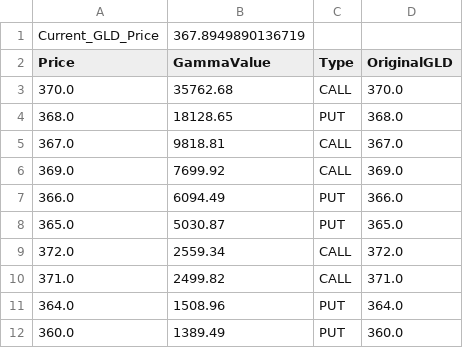
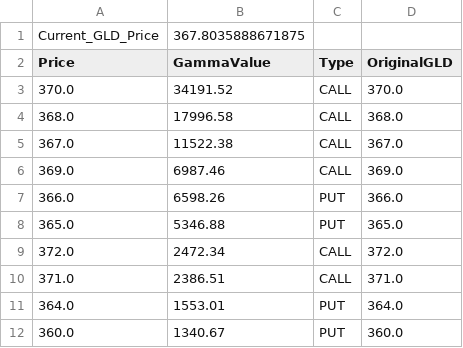
Before and after one commit to migolio19/gcop-dashboard, a CSV file: mt4_gamma_levels.csv, drawn as a sheet.

```diff
--- a/mt4_gamma_levels.csv
+++ b/mt4_gamma_levels.csv
@@ -1,12 +1,12 @@
-Current_GLD_Price,367.8949890136719
+Current_GLD_Price,367.8035888671875
 Price,GammaValue,Type,OriginalGLD
-370.0,35762.68,CALL,370.0
-368.0,18128.65,PUT,368.0
-367.0,9818.81,CALL,367.0
-369.0,7699.92,CALL,369.0
-366.0,6094.49,PUT,366.0
-365.0,5030.87,PUT,365.0
-372.0,2559.34,CALL,372.0
-371.0,2499.82,CALL,371.0
-364.0,1508.96,PUT,364.0
-360.0,1389.49,PUT,360.0
+370.0,34191.52,CALL,370.0
+368.0,17996.58,CALL,368.0
+367.0,11522.38,CALL,367.0
+369.0,6987.46,CALL,369.0
+366.0,6598.26,PUT,366.0
+365.0,5346.88,PUT,365.0
+372.0,2472.34,CALL,372.0
+371.0,2386.51,CALL,371.0
+364.0,1553.01,PUT,364.0
+360.0,1340.67,PUT,360.0
```
Also changed, not shown: 1 other file.
